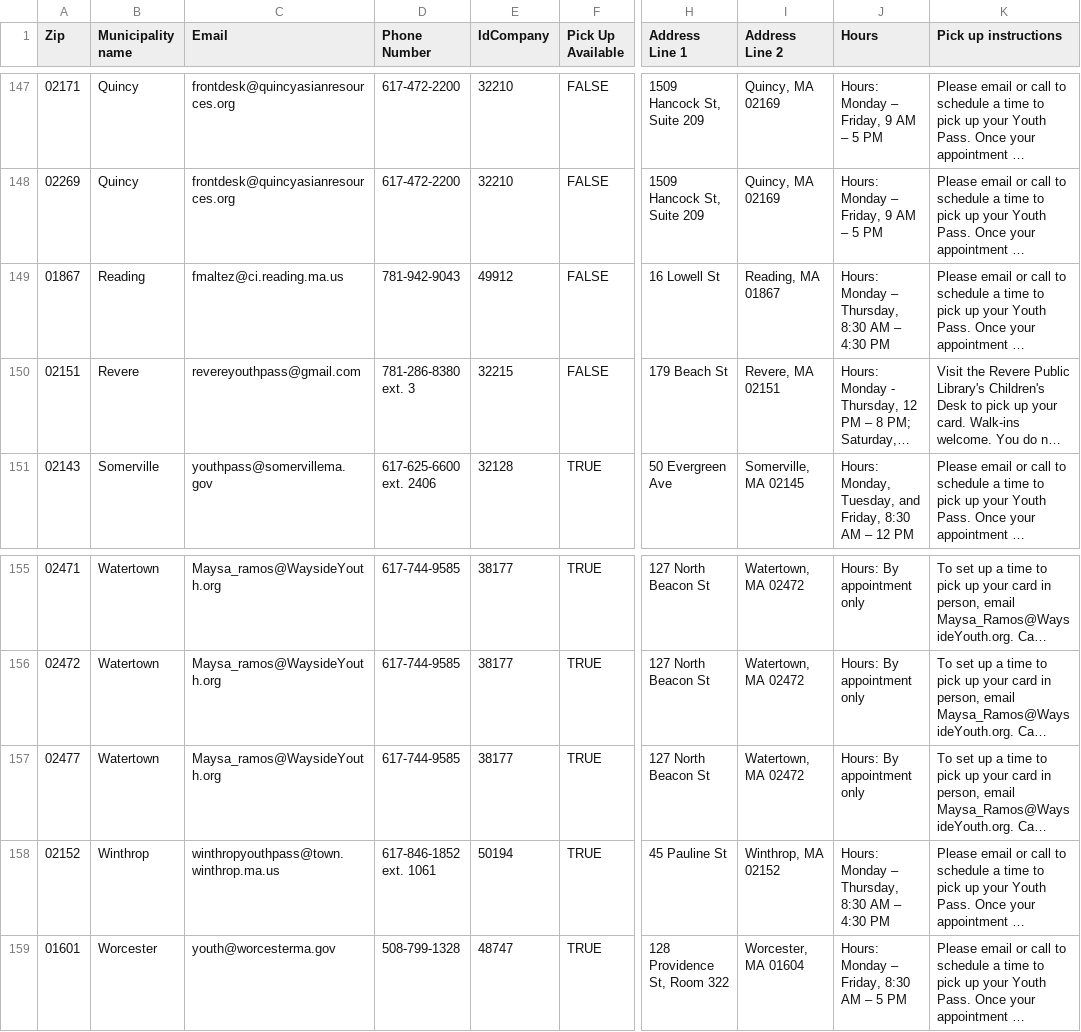
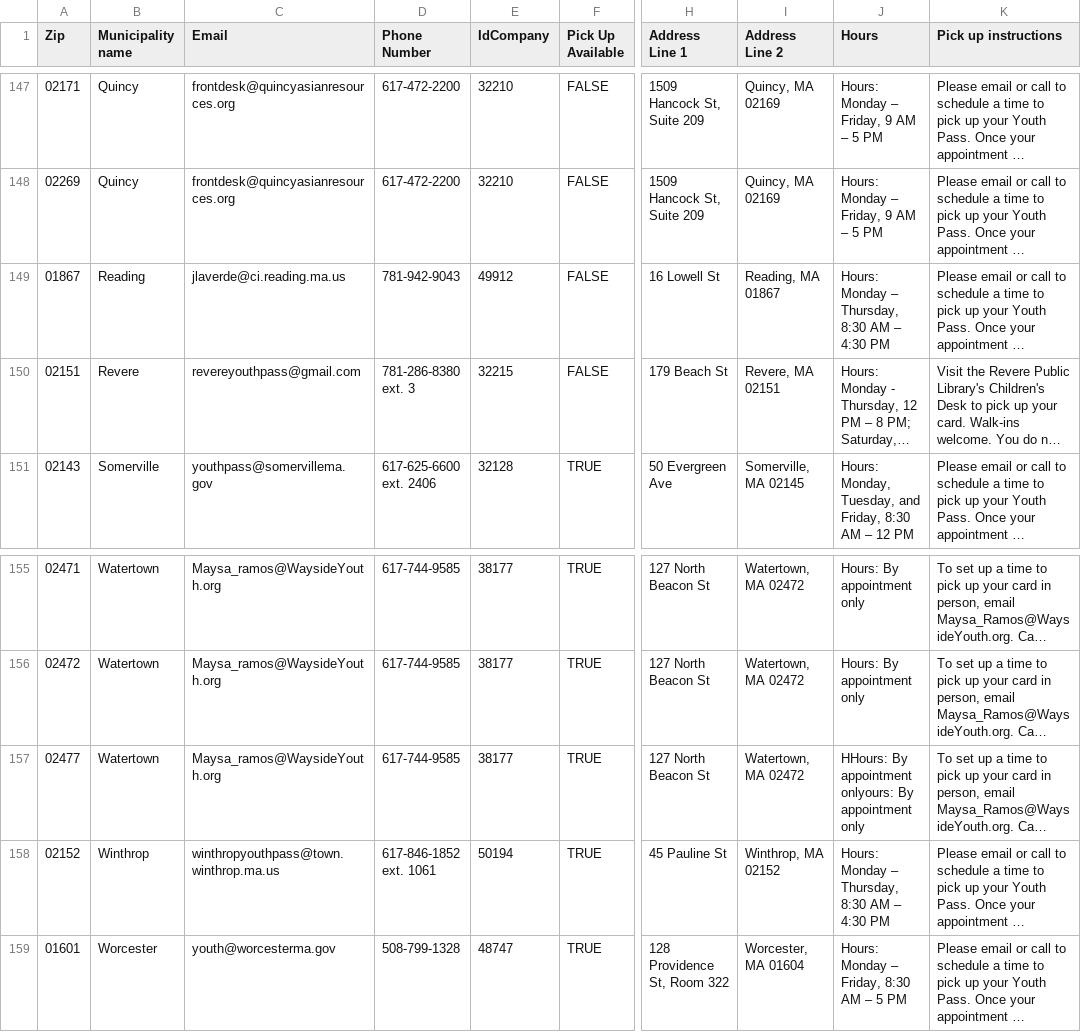
Before and after one commit to mbta/reduced_fares, a CSV file: data_sources/Youth Pass Municipality Contacts and Zip Codes.csv, drawn as a sheet; only a part is shown, gaps mark what is left out; long unchanged cells end in …; the diff names each change by its address in the sheet, - before the commit and + after, or states it on an @@ line.

Commit message:
remove mr maltez and set jlaverde as notification recipient

```diff
--- a/data_sources/Youth Pass Municipality Contacts and Zip Codes.csv
+++ b/data_sources/Youth Pass Municipality Contacts and Zip Codes.csv
-C149 (Email): fmaltez@ci.reading.ma.us
+C149 (Email): jlaverde@ci.reading.ma.us
-J157 (Hours): Hours: By appointment only
+J157 (Hours): HHours: By appointment onlyours: By appointment only
```
Also changed, not shown: data_sources/Production Youth Permissions.csv.
